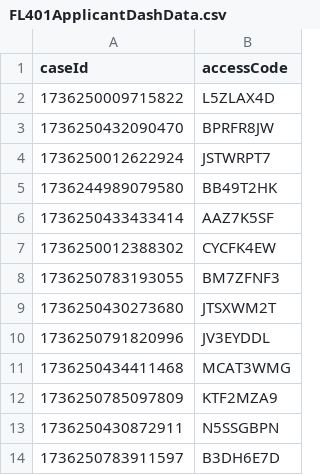
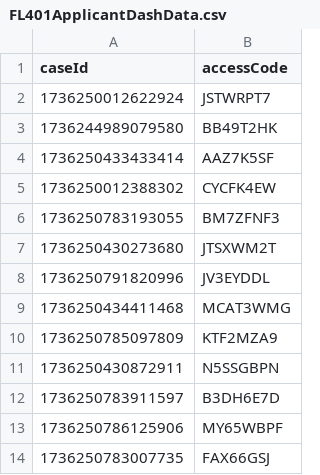
Before and after one commit to hmcts/prl-performance, a CSV file: src/gatling/resources/FL401ApplicantDashData.csv, drawn as a sheet; removed rows and columns are numbered as before the commit, all else as after; the diff names each change by its address in the sheet, - before the commit and + after, or states it on an @@ line.

```diff
--- a/src/gatling/resources/FL401ApplicantDashData.csv
+++ b/src/gatling/resources/FL401ApplicantDashData.csv
-row 2: 1736250009715822 | L5ZLAX4D
-row 3: 1736250432090470 | BPRFR8JW
+row 13: 1736250786125906 | MY65WBPF
+row 14: 1736250783007735 | FAX66GSJ
```
Also changed, not shown: src/gatling/resources/C100ApplicantDashData.csv, src/gatling/resources/C100RespondentData.csv, 2 other files.
